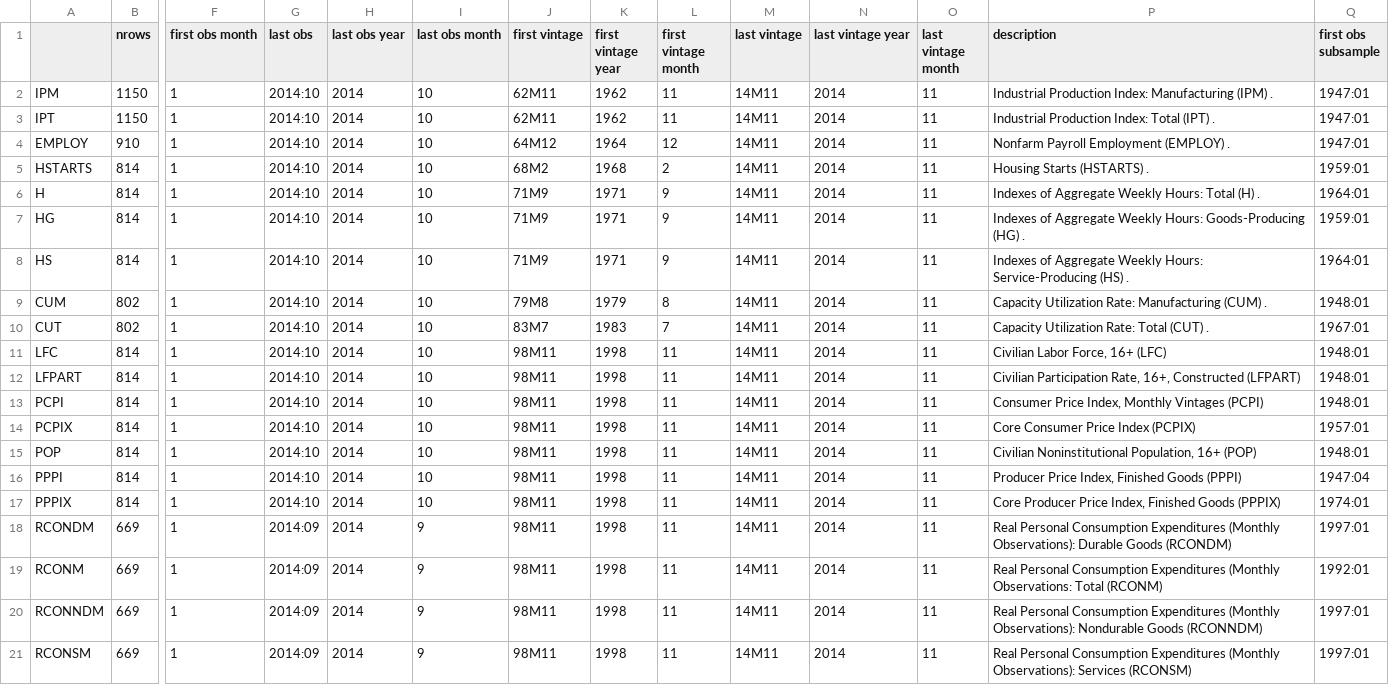
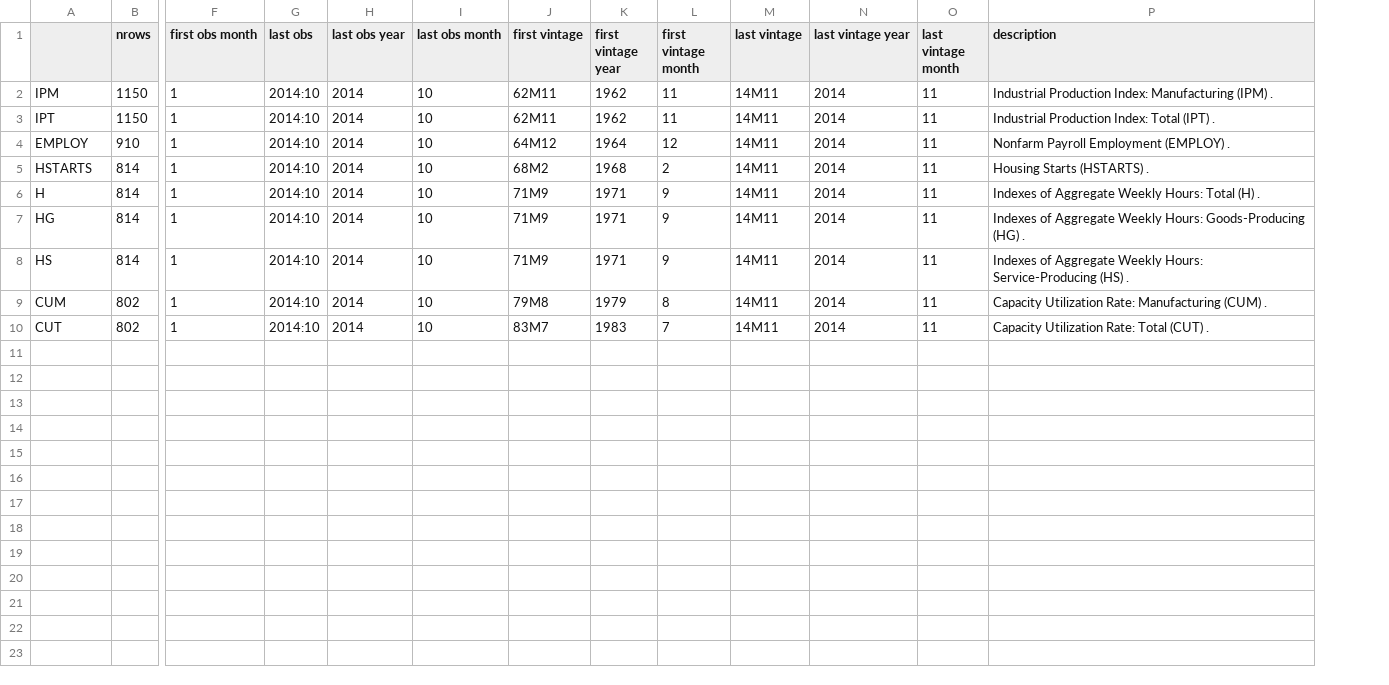
Before and after one commit to bbeckers/bubblesbreakdowns, a CSV file: overview.csv, drawn as a sheet; only a part is shown, gaps mark what is left out; rows hold the shown columns only; the diff names each change by its address in the sheet, - before the commit and + after, or states it on an @@ line.

Commit message:
new set of 9 variables, first vintage 1983:7

```diff
--- a/overview.csv
+++ b/overview.csv
-column Q (first obs subsample), rows 2-10: 1947:01 | 1947:01 | 1947:01 | 1959:01 | 1964:01 | 1959:01 | 1964:01 | 1948:01 | 1967:01
-row 11: LFC | 814 | 1 | 2014:10 | 2014 | 10 | 98M11 | 1998 | 11 | 14M11 | 2014 | 11 | Civilian Labor Force, 16+ (LFC) | 1948:01
-row 12: LFPART | 814 | 1 | 2014:10 | 2014 | 10 | 98M11 | 1998 | 11 | 14M11 | 2014 | 11 | Civilian Participation Rate, 16+, Constructed (LFPART) | 1948:01
-row 13: PCPI | 814 | 1 | 2014:10 | 2014 | 10 | 98M11 | 1998 | 11 | 14M11 | 2014 | 11 | Consumer Price Index, Monthly Vintages (PCPI) | 1948:01
-row 14: PCPIX | 814 | 1 | 2014:10 | 2014 | 10 | 98M11 | 1998 | 11 | 14M11 | 2014 | 11 | Core Consumer Price Index (PCPIX) | 1957:01
-row 15: POP | 814 | 1 | 2014:10 | 2014 | 10 | 98M11 | 1998 | 11 | 14M11 | 2014 | 11 | Civilian Noninstitutional Population, 16+ (POP) | 1948:01
-row 16: PPPI | 814 | 1 | 2014:10 | 2014 | 10 | 98M11 | 1998 | 11 | 14M11 | 2014 | 11 | Producer Price Index, Finished Goods (PPPI) | 1947:04
-row 17: PPPIX | 814 | 1 | 2014:10 | 2014 | 10 | 98M11 | 1998 | 11 | 14M11 | 2014 | 11 | Core Producer Price Index, Finished Goods (PPPIX) | 1974:01
-row 18: RCONDM | 669 | 1 | 2014:09 | 2014 | 9 | 98M11 | 1998 | 11 | 14M11 | 2014 | 11 | Real Personal Consumption Expenditures (Monthly Observations): Durable Goods (RCONDM) | 1997:01
-row 19: RCONM | 669 | 1 | 2014:09 | 2014 | 9 | 98M11 | 1998 | 11 | 14M11 | 2014 | 11 | Real Personal Consumption Expenditures (Monthly Observations: Total (RCONM) | 1992:01
-row 20: RCONNDM | 669 | 1 | 2014:09 | 2014 | 9 | 98M11 | 1998 | 11 | 14M11 | 2014 | 11 | Real Personal Consumption Expenditures (Monthly Observations): Nondurable Goods (RCONNDM) | 1997:01
-row 21: RCONSM | 669 | 1 | 2014:09 | 2014 | 9 | 98M11 | 1998 | 11 | 14M11 | 2014 | 11 | Real Personal Consumption Expenditures (Monthly Observations): Services (RCONSM) | 1997:01
```
Also changed, not shown: 7 other files.
